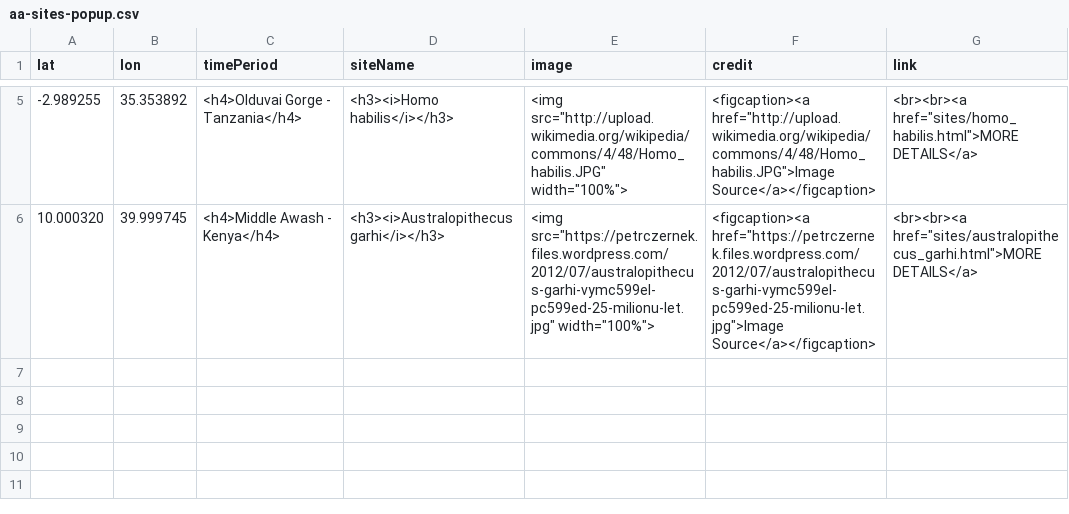
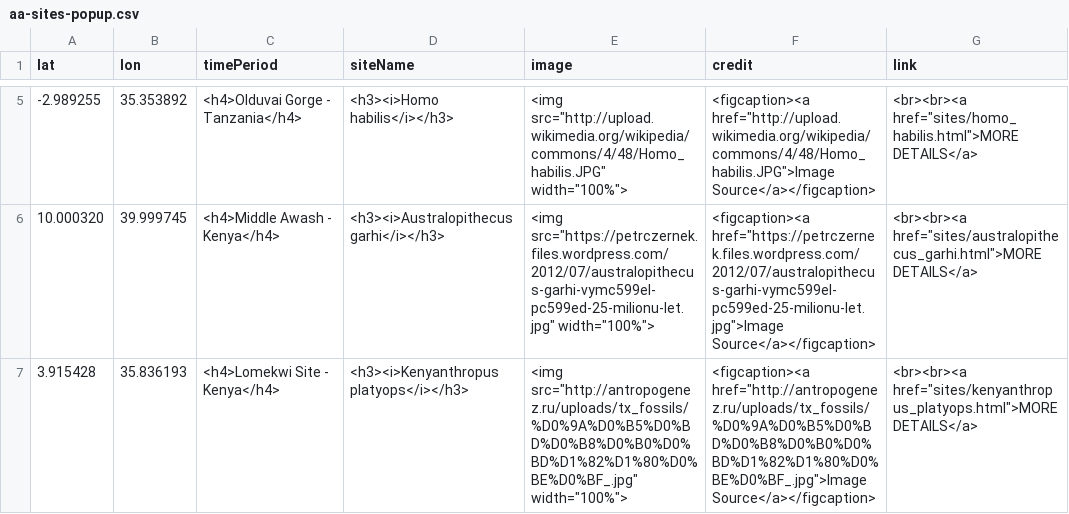
Before and after one commit to batkocl1/HFG, a CSV file: sites/aa-sites-popup.csv, drawn as a sheet; only a part is shown, gaps mark what is left out.

Commit message:
Update aa-sites-popup.csv

```diff
--- a/sites/aa-sites-popup.csv
+++ b/sites/aa-sites-popup.csv
@@ -6 +6,2 @@ lat,lon,timePeriod,siteName,image,credit,link
 10.000320, 39.999745, <h4>Middle Awash - Kenya</h4>,<h3><i>Australopithecus garhi</i></h3>,<img src="https://petrczernek.files.wordpress.com/2012/07/australopithecus-garhi-vymc599el-pc599ed-25-milionu-let.jpg" width="100%">,<figcaption><a href="https://petrczernek.files.wordpress.com/2012/07/australopithecus-garhi-vymc599el-pc599ed-25-milionu-let.jpg">Image Source</a></figcaption>,<br><br><a href="sites/australopithecus_garhi.html">MORE DETAILS</a>
+3.915428, 35.836193, <h4>Lomekwi Site - Kenya</h4>,<h3><i>Kenyanthropus platyops</i></h3>,<img src="http://antropogenez.ru/uploads/tx_fossils/%D0%9A%D0%B5%D0%BD%D0%B8%D0%B0%D0%BD%D1%82%D1%80%D0%BE%D0%BF_.jpg" width="100%">,<figcaption><a href="http://antropogenez.ru/uploads/tx_fossils/%D0%9A%D0%B5%D0%BD%D0%B8%D0%B0%D0%BD%D1%82%D1%80%D0%BE%D0%BF_.jpg">Image Source</a></figcaption>,<br><br><a href="sites/kenyanthropus_platyops.html">MORE DETAILS</a>
```
